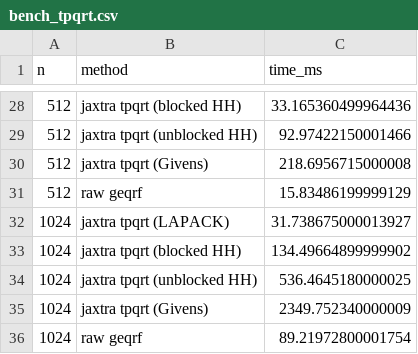
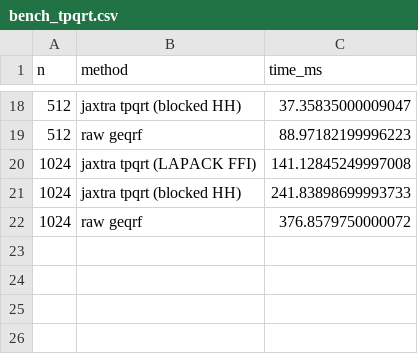
Before and after one commit to jpbrodrick89/jaxtra, a CSV file: benchmarks/results/bench_tpqrt.csv, drawn as a sheet; only a part is shown, gaps mark what is left out; the diff covers the shown part only.

```diff
--- a/benchmarks/results/bench_tpqrt.csv
+++ b/benchmarks/results/bench_tpqrt.csv
@@ -28,9 +18,5 @@ n,method,time_ms
-512,jaxtra tpqrt (blocked HH),33.165360499964436
-512,jaxtra tpqrt (unblocked HH),92.97422150001466
-512,jaxtra tpqrt (Givens),218.6956715000008
-512,raw geqrf,15.83486199999129
-1024,jaxtra tpqrt (LAPACK),31.738675000013927
-1024,jaxtra tpqrt (blocked HH),134.49664899999902
-1024,jaxtra tpqrt (unblocked HH),536.4645180000025
-1024,jaxtra tpqrt (Givens),2349.752340000009
-1024,raw geqrf,89.21972800001754
+512,jaxtra tpqrt (blocked HH),37.35835000009047
+512,raw geqrf,88.97182199996223
+1024,jaxtra tpqrt (LAPACK FFI),141.12845249997008
+1024,jaxtra tpqrt (blocked HH),241.83898699993733
+1024,raw geqrf,376.8579750000072
```
Also changed, not shown: 10 removed rows and 22 edited cells elsewhere in this file, 7 other files.
